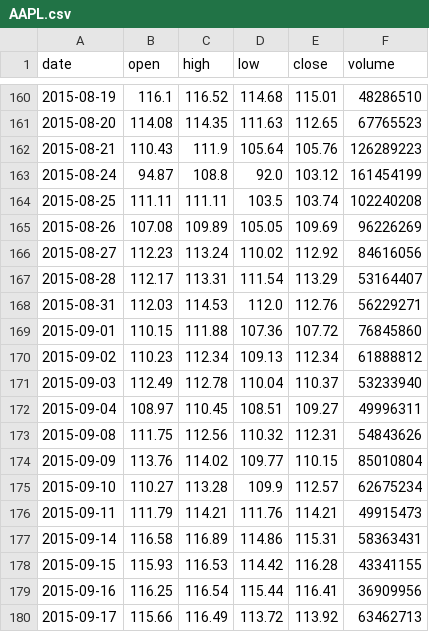
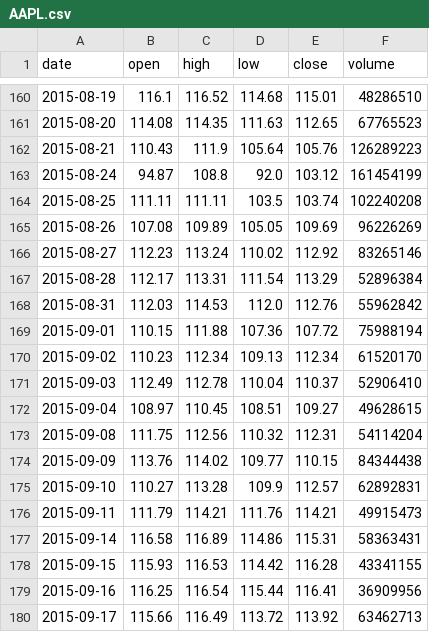
Before and after one commit to hyeonroklee/Quants, a CSV file: data/usa/NASDAQ/AAPL.csv (was data/AAPL.csv), drawn as a sheet; only a part is shown, gaps mark what is left out.

```diff
--- a/data/AAPL.csv
+++ b/data/usa/NASDAQ/AAPL.csv
@@ -165,12 +165,12 @@ date,open,high,low,close,volume
 2015-08-26,107.08,109.89,105.05,109.69,96226269
-2015-08-27,112.23,113.24,110.02,112.92,84616056
-2015-08-28,112.17,113.31,111.54,113.29,53164407
-2015-08-31,112.03,114.53,112.0,112.76,56229271
-2015-09-01,110.15,111.88,107.36,107.72,76845860
-2015-09-02,110.23,112.34,109.13,112.34,61888812
-2015-09-03,112.49,112.78,110.04,110.37,53233940
-2015-09-04,108.97,110.45,108.51,109.27,49996311
-2015-09-08,111.75,112.56,110.32,112.31,54843626
-2015-09-09,113.76,114.02,109.77,110.15,85010804
-2015-09-10,110.27,113.28,109.9,112.57,62675234
+2015-08-27,112.23,113.24,110.02,112.92,83265146
+2015-08-28,112.17,113.31,111.54,113.29,52896384
+2015-08-31,112.03,114.53,112.0,112.76,55962842
+2015-09-01,110.15,111.88,107.36,107.72,75988194
+2015-09-02,110.23,112.34,109.13,112.34,61520170
+2015-09-03,112.49,112.78,110.04,110.37,52906410
+2015-09-04,108.97,110.45,108.51,109.27,49628615
+2015-09-08,111.75,112.56,110.32,112.31,54114204
+2015-09-09,113.76,114.02,109.77,110.15,84344438
+2015-09-10,110.27,113.28,109.9,112.57,62892831
 2015-09-11,111.79,114.21,111.76,114.21,49915473
```
Also changed, not shown: data/usa/NASDAQ/ADBE.csv, data/usa/NASDAQ/AMZN.csv, 18 other files.
